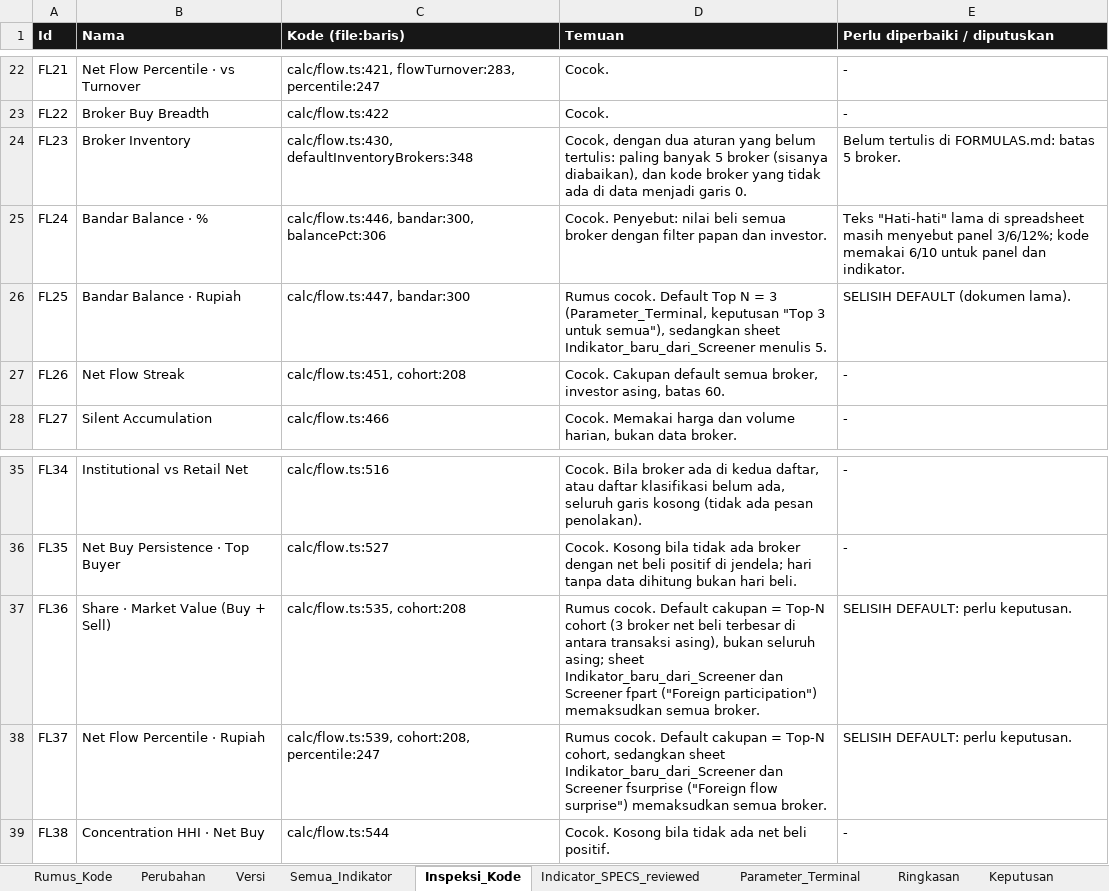
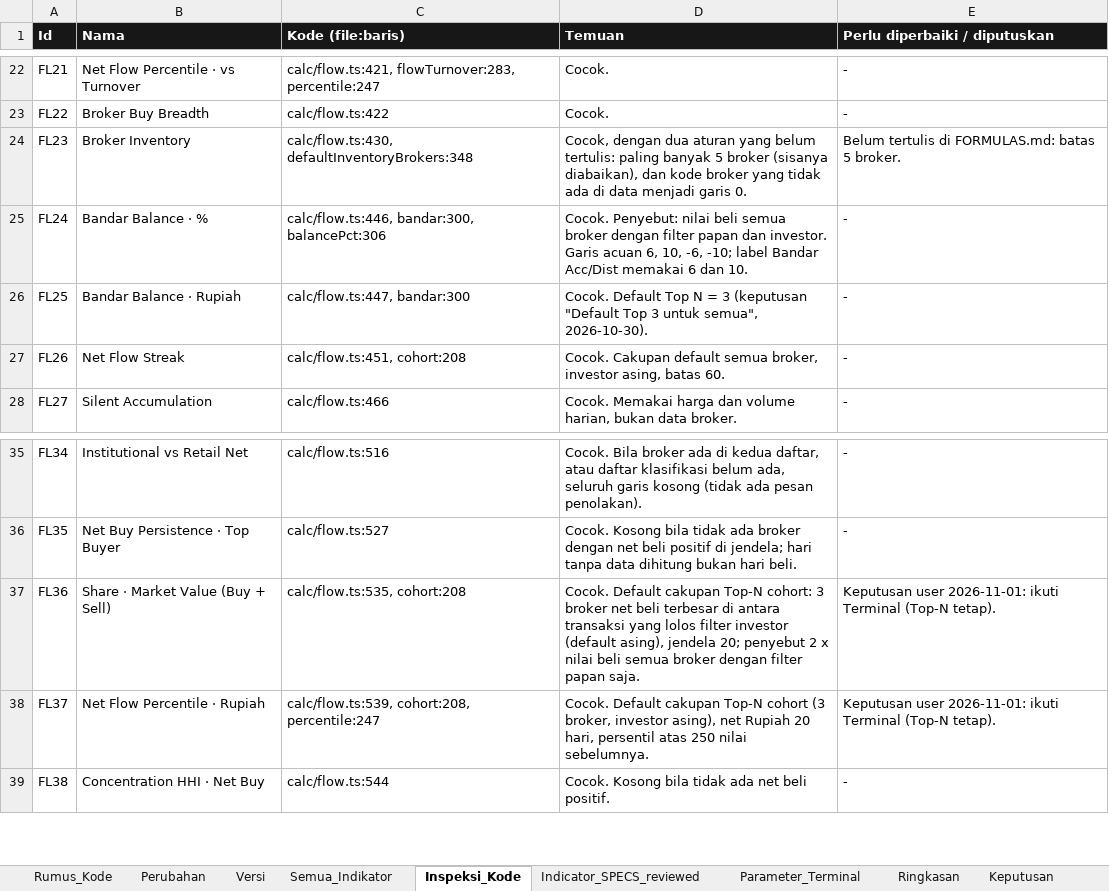
Before and after one commit to rednightt33/saniti, an Excel workbook: verification/terminal_api/flow_indicators/FLOW_INDICATORS_FINAL.xlsx, sheet Inspeksi_Kode, drawn as a sheet; only a part is shown, gaps mark what is left out; values as stored, in another font and other column widths than the file's, no borders; the diff names each change by its address in the sheet, - before the commit and + after, or states it on an @@ line.

```diff
--- a/verification/terminal_api/flow_indicators/FLOW_INDICATORS_FINAL.xlsx (sheet Inspeksi_Kode)
+++ b/verification/terminal_api/flow_indicators/FLOW_INDICATORS_FINAL.xlsx (sheet Inspeksi_Kode)
-D25 (Temuan): …dan investor.
+D25 (Temuan): …dan investor. Garis acuan 6, 10, -6, -10; label Bandar Acc/Dist memakai 6 dan 10.
-E25 (Perlu diperbaiki / diputuskan): Teks "Hati-hati" lama di spreadsheet masih menyebut panel 3/6/12%; kode memakai 6/10 untuk panel dan indikator.
+E25 (Perlu diperbaiki / diputuskan): -
-D26 (Temuan): Rumus cocok. Default Top N = 3 (Parameter_Terminal, keputusan "Top 3 untuk semua"), sedangkan sheet Indikator_baru_dari_Screener menulis 5.
+D26 (Temuan): Cocok. Default Top N = 3 (keputusan "Default Top 3 untuk semua", 2026-10-30).
-E26 (Perlu diperbaiki / diputuskan): SELISIH DEFAULT (dokumen lama).
+E26 (Perlu diperbaiki / diputuskan): -
-D37 (Temuan): Rumus cocok. Default cakupan = Top-N cohort (3 broker net beli terbesar di antara transaksi asing), bukan seluruh asing; sheet Indikator_baru_dari_Screener dan Screener fpart ("Foreign participation") memaksudkan semua broker.
+D37 (Temuan): Cocok. Default cakupan Top-N cohort: 3 broker net beli terbesar di antara transaksi yang lolos filter investor (default asing), jendela 20; penyebut 2 x nilai beli semua broker dengan filter papan saja.
-E37:E38 (Perlu diperbaiki / diputuskan): SELISIH DEFAULT: perlu keputusan.
+E37:E38 (Perlu diperbaiki / diputuskan): Keputusan user 2026-11-01: ikuti Terminal (Top-N tetap).
-D38 (Temuan): Rumus cocok. Default cakupan = Top-N cohort, sedangkan sheet Indikator_baru_dari_Screener dan Screener fsurprise ("Foreign flow surprise") memaksudkan semua broker.
+D38 (Temuan): Cocok. Default cakupan Top-N cohort (3 broker, investor asing), net Rupiah 20 hari, persentil atas 250 nilai sebelumnya.
```
Also changed, not shown: sheet Indicator_SPECS_reviewed, sheet Indikator_baru_dari_Screener, sheet Perubahan, 5 other files.
